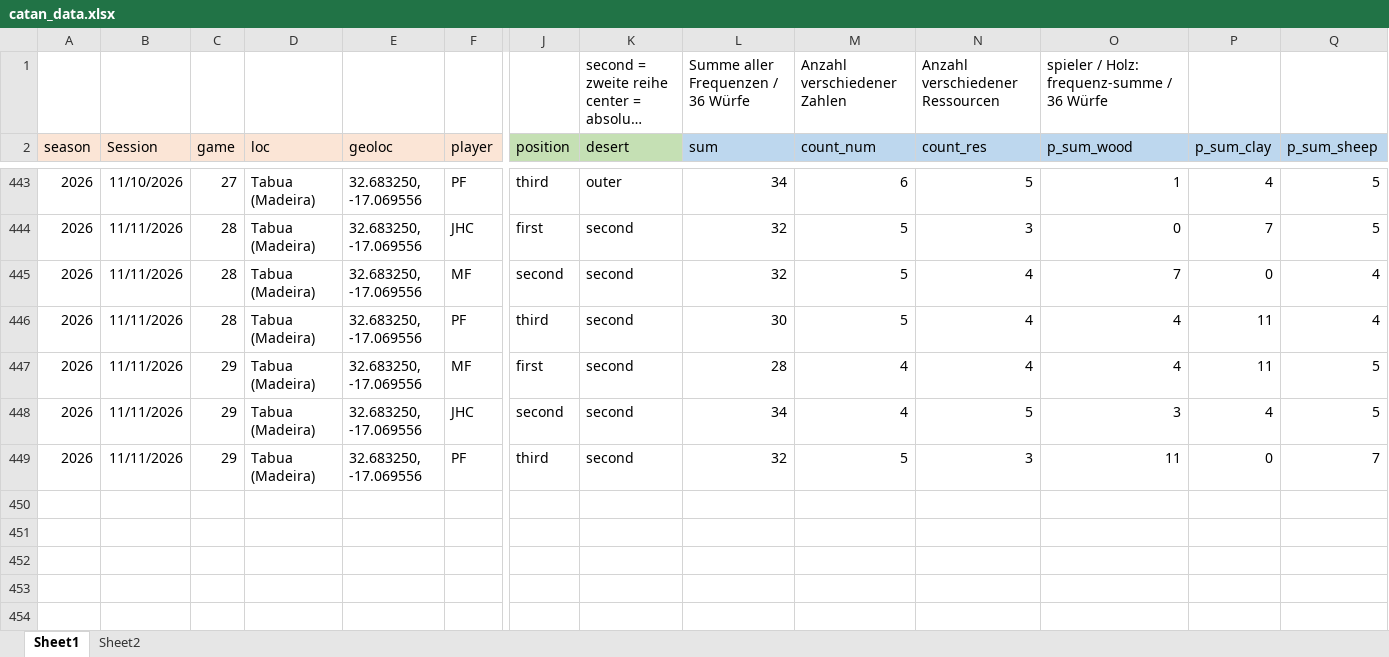
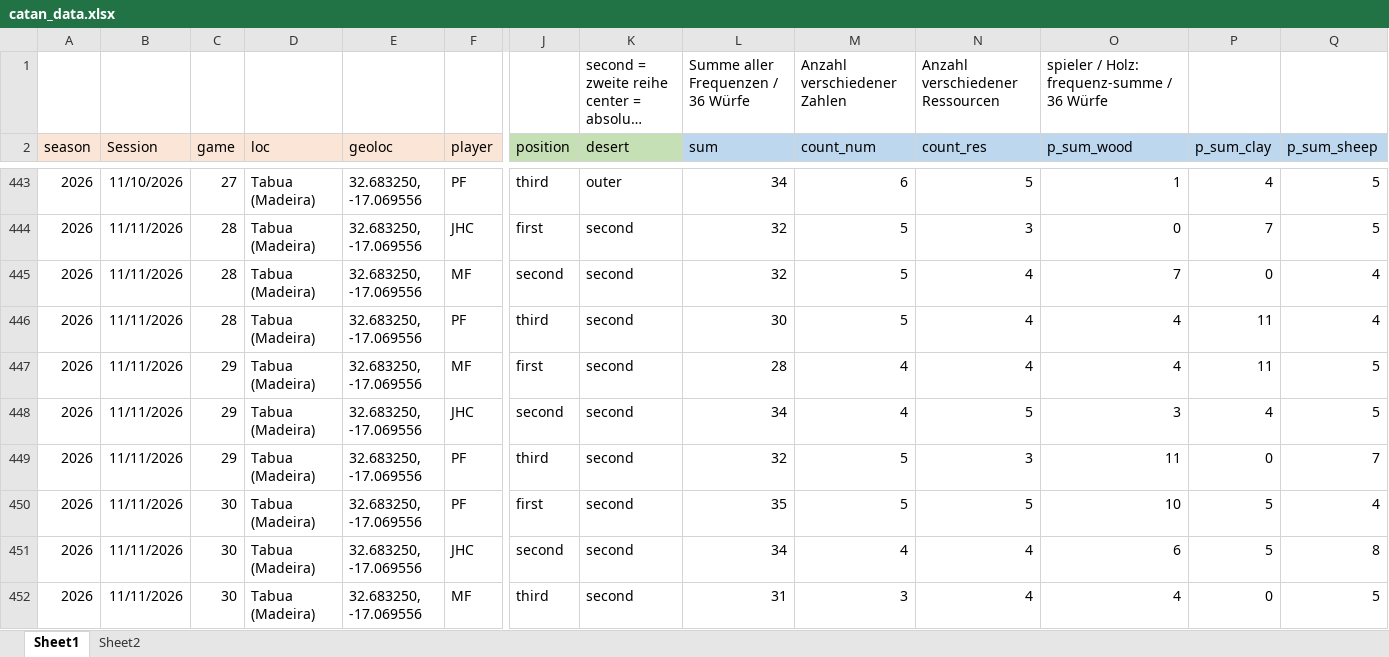
Before and after one commit to mxfuh/catan_data, an Excel workbook: catan_data.xlsx, sheet Sheet1, drawn as a sheet; only a part is shown, gaps mark what is left out; long unchanged cells end in …; values as stored, in another font and other column widths than the file's, no borders; rows hold the shown columns only; the diff names each change by its address in the sheet, - before the commit and + after, or states it on an @@ line.

```diff
--- a/catan_data.xlsx (sheet Sheet1)
+++ b/catan_data.xlsx (sheet Sheet1)
+row 450: 2026 | 11/11/2026 | 30 | Tabua (Madeira) | 32.683250, -17.069556 | PF | first | second | 35 | 5 | 5 | 10 | 5 | 4
+row 451: 2026 | 11/11/2026 | 30 | Tabua (Madeira) | 32.683250, -17.069556 | JHC | second | second | 34 | 4 | 4 | 6 | 5 | 8
+row 452: 2026 | 11/11/2026 | 30 | Tabua (Madeira) | 32.683250, -17.069556 | MF | third | second | 31 | 3 | 4 | 4 | 0 | 5
```
